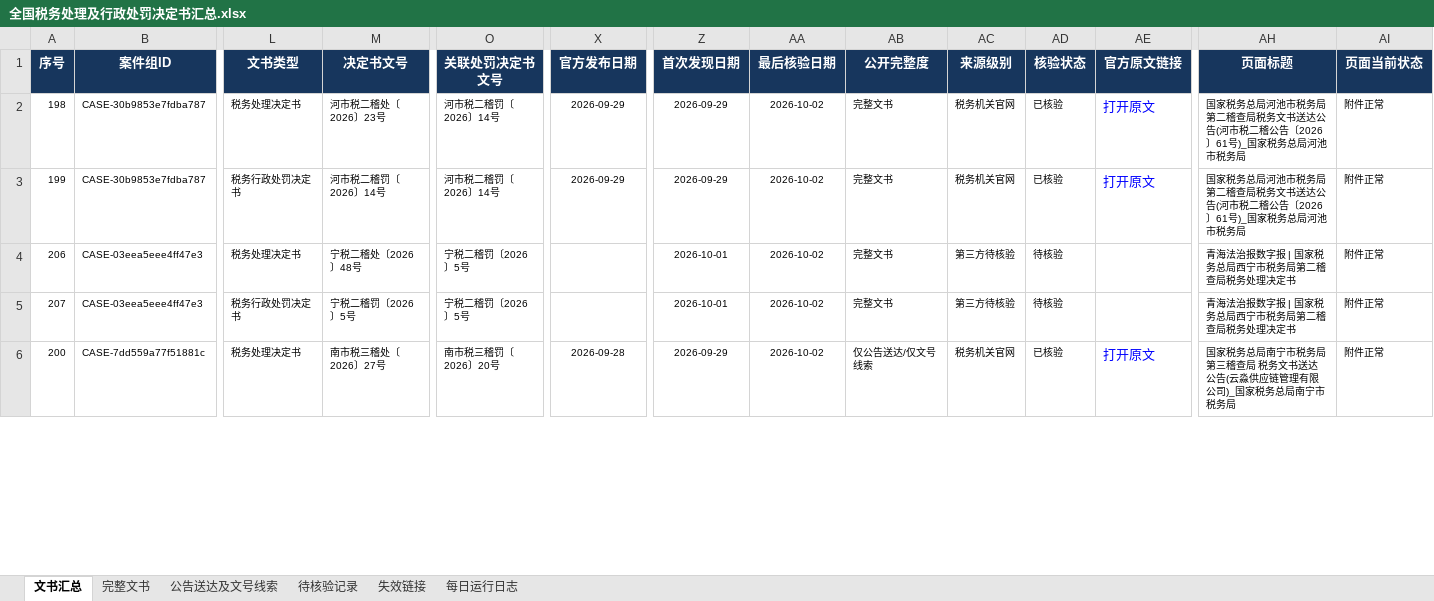
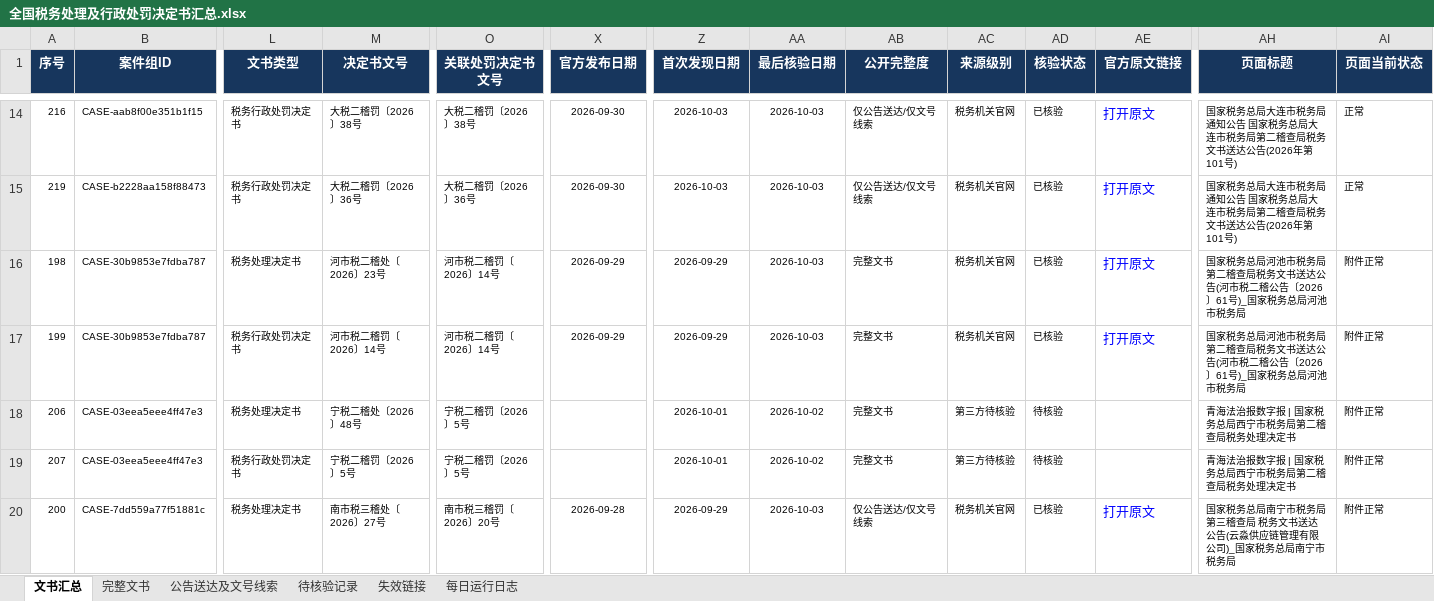
Before and after one commit to SakuraWu21/national-tax-decisions, an Excel workbook: data/全国税务处理及行政处罚决定书汇总.xlsx, sheet 文书汇总, drawn as a sheet; only a part is shown, gaps mark what is left out; values as stored, in another font and other column widths than the file's, no borders; conditional formats not drawn; addresses are those after the commit; rows hold the shown columns only; the diff covers the shown part only; the diff names each change by its address in the sheet, - before the commit and + after, or states it on an @@ line.

```diff
--- a/data/全国税务处理及行政处罚决定书汇总.xlsx (sheet 文书汇总)
+++ b/data/全国税务处理及行政处罚决定书汇总.xlsx (sheet 文书汇总)
+row 14: 216 | CASE-aab8f00e351b1f15 | 税务行政处罚决定书 | 大税二稽罚〔2026〕38号 | 大税二稽罚〔2026〕38号 | 2026-09-30 | 2026-10-03 | 2026-10-03 | 仅公告送达/仅文号线索 | 税务机关官网 | 已核验 | 打开原文 | 国家税务总局大连市税务局 通知公告 国家税务总局大连市税务局第二稽查局税务文书送达公告(2026年第101号) | 正常
+row 15: 219 | CASE-b2228aa158f88473 | 税务行政处罚决定书 | 大税二稽罚〔2026〕36号 | 大税二稽罚〔2026〕36号 | 2026-09-30 | 2026-10-03 | 2026-10-03 | 仅公告送达/仅文号线索 | 税务机关官网 | 已核验 | 打开原文 | 国家税务总局大连市税务局 通知公告 国家税务总局大连市税务局第二稽查局税务文书送达公告(2026年第101号) | 正常
-AA16:AA17 (最后核验日期): 2026-10-02
+AA16:AA17 (最后核验日期): 2026-10-03
-AA20 (最后核验日期): 2026-10-02
+AA20 (最后核验日期): 2026-10-03
```
Also changed, not shown: 12 added rows and 26 edited cells elsewhere in this sheet, sheet 公告送达及文号线索, sheet 每日运行日志, sheet 完整文书, sheet 失效链接, sheet 待核验记录, public/downloads/全国税务处理及行政处罚决定书汇总.xlsx, 8 other files.
